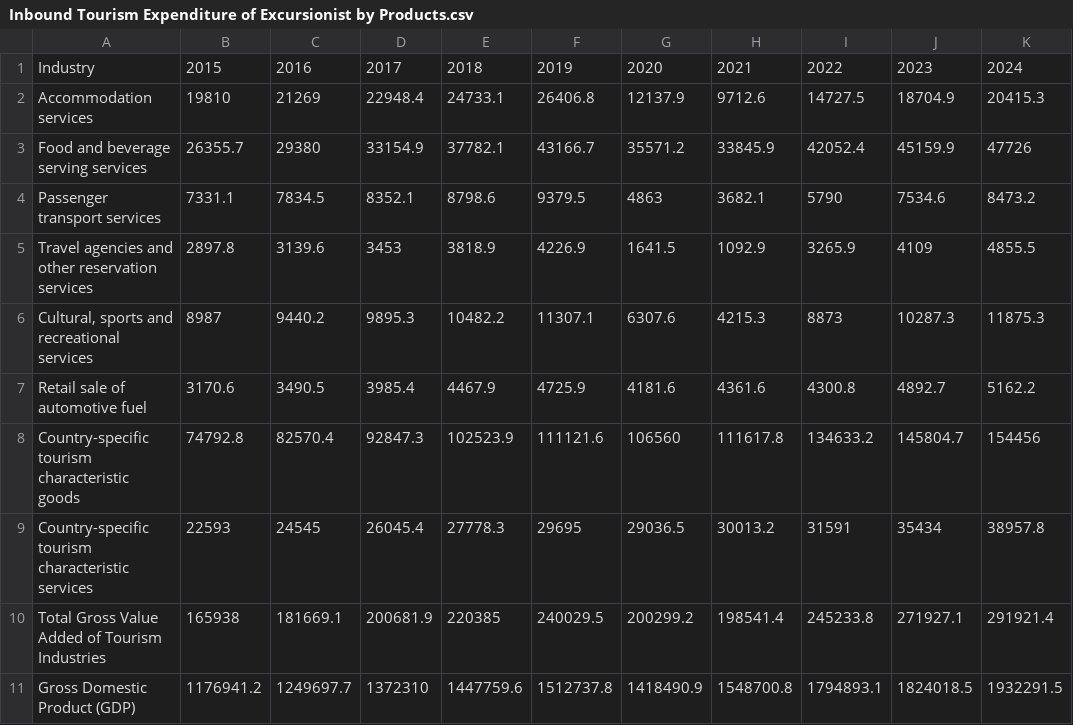
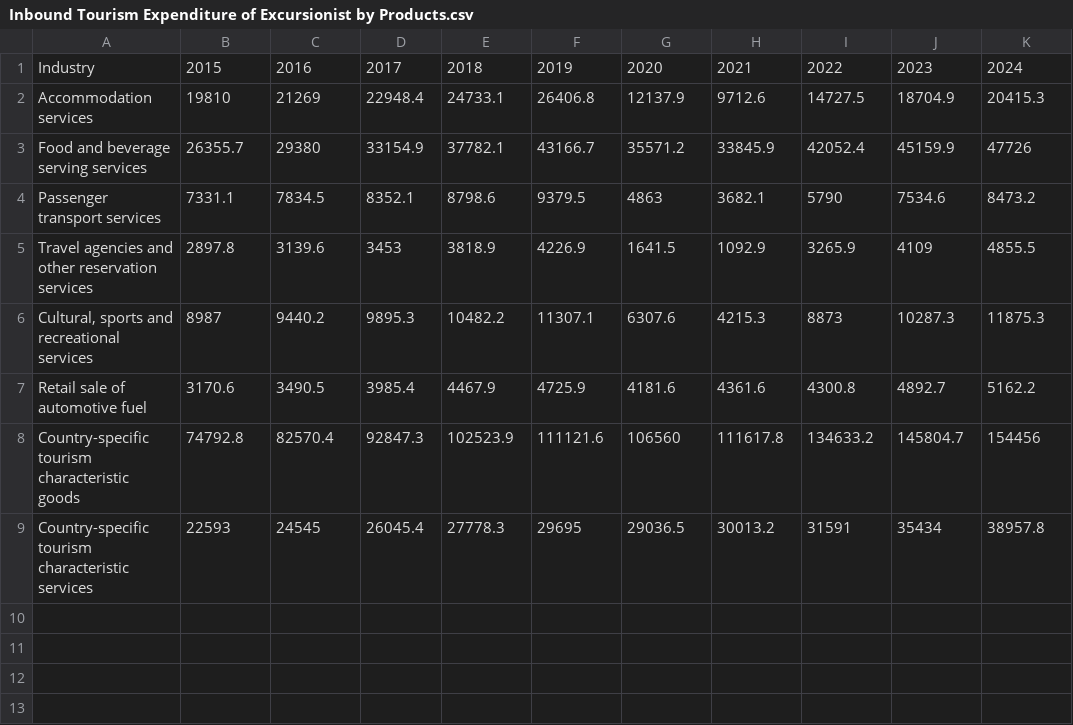
Before and after one commit to LTS0924/FIT3179-Week-10, a CSV file: Inbound Tourism Expenditure of Excursionist by Products.csv, drawn as a sheet.

```diff
--- a/Inbound Tourism Expenditure of Excursionist by Products.csv
+++ b/Inbound Tourism Expenditure of Excursionist by Products.csv
@@ -9,3 +9 @@ Country-specific tourism characteristic goods,74792.8,82570.4,92847.3,102523.9,1
 Country-specific tourism characteristic services,22593,24545,26045.4,27778.3,29695,29036.5,30013.2,31591,35434,38957.8
-Total Gross Value Added of Tourism Industries,165938,181669.1,200681.9,220385,240029.5,200299.2,198541.4,245233.8,271927.1,291921.4
-Gross Domestic Product (GDP),1176941.2,1249697.7,1372310,1447759.6,1512737.8,1418490.9,1548700.8,1794893.1,1824018.5,1932291.5
```
